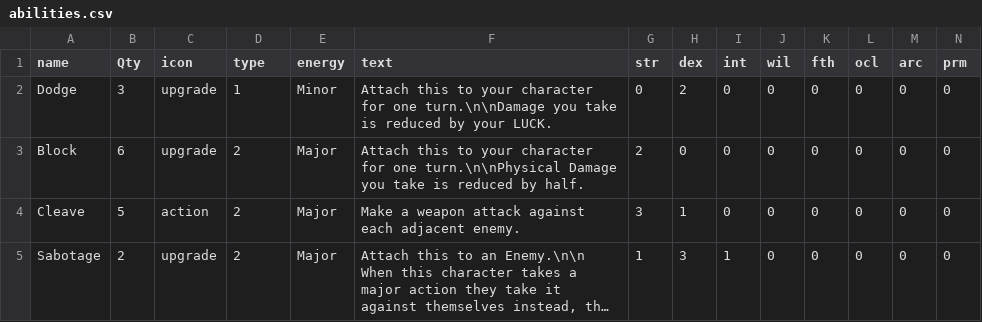
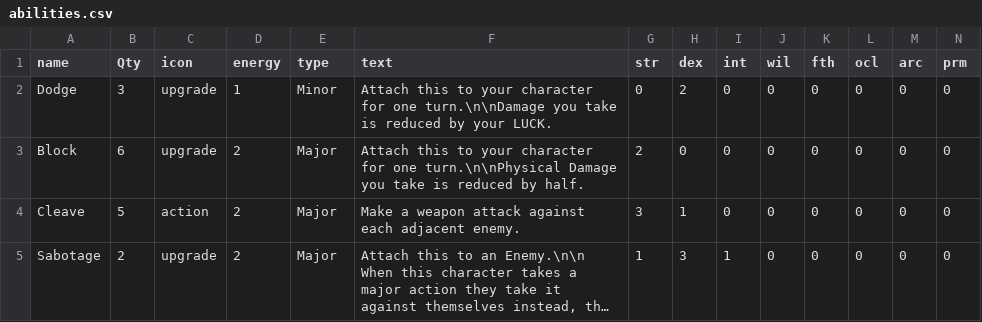
Before and after one commit to LCRPG/lcrpg, a CSV file: squib/cardfiles/abilities.csv, drawn as a sheet; only a part is shown; long unchanged cells end in ….

Commit message:
Swap energy and type

```diff
--- a/squib/cardfiles/abilities.csv
+++ b/squib/cardfiles/abilities.csv
@@ -1,2 +1,2 @@
-name,Qty,icon,type,energy,text,str,dex,int,wil,fth,ocl,arc,prm
+name,Qty,icon,energy,type,text,str,dex,int,wil,fth,ocl,arc,prm
 Dodge,3,upgrade,1,Minor,Attach this to your character for one turn.\n\nDamage you take is reduced by your LUCK.,0,2,0,0,0,0,0,0
```
